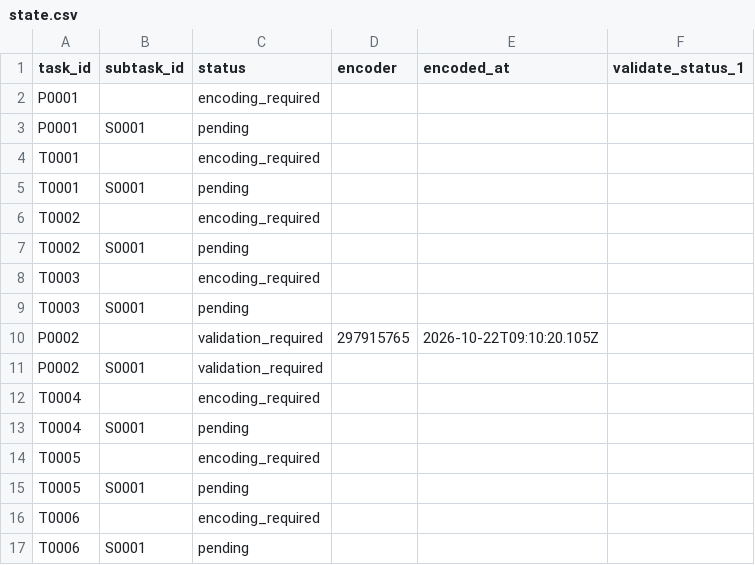
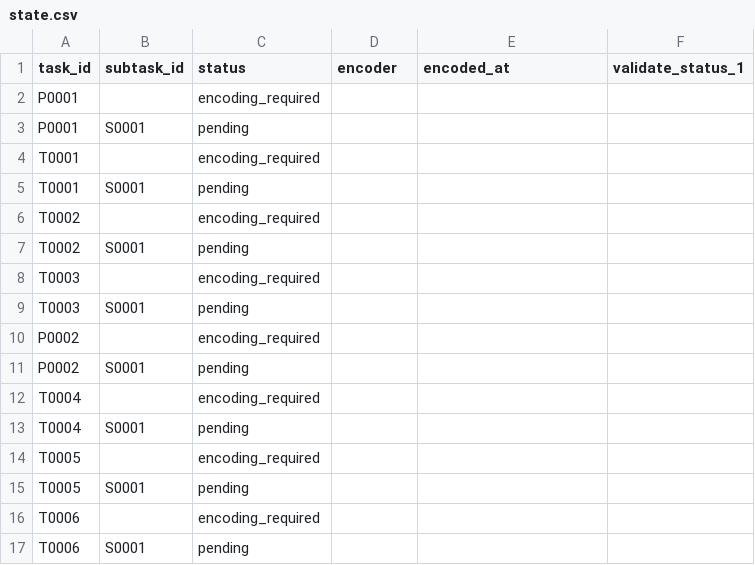
Before and after one commit to ohwjd/test-20261021-1, a CSV file: tracking/state.csv, drawn as a sheet.

```diff
--- a/tracking/state.csv
+++ b/tracking/state.csv
@@ -9,4 +9,4 @@ T0003,,encoding_required,,,
 T0003,S0001,pending,,,
-P0002,,validation_required,297915765,2026-10-22T09:10:20.105Z,
-P0002,S0001,validation_required,,,
+P0002,,encoding_required,,,
+P0002,S0001,pending,,,
 T0004,,encoding_required,,,
```
Also changed, not shown: tracking/history.csv, tracking/lock.csv, 1 other file.
